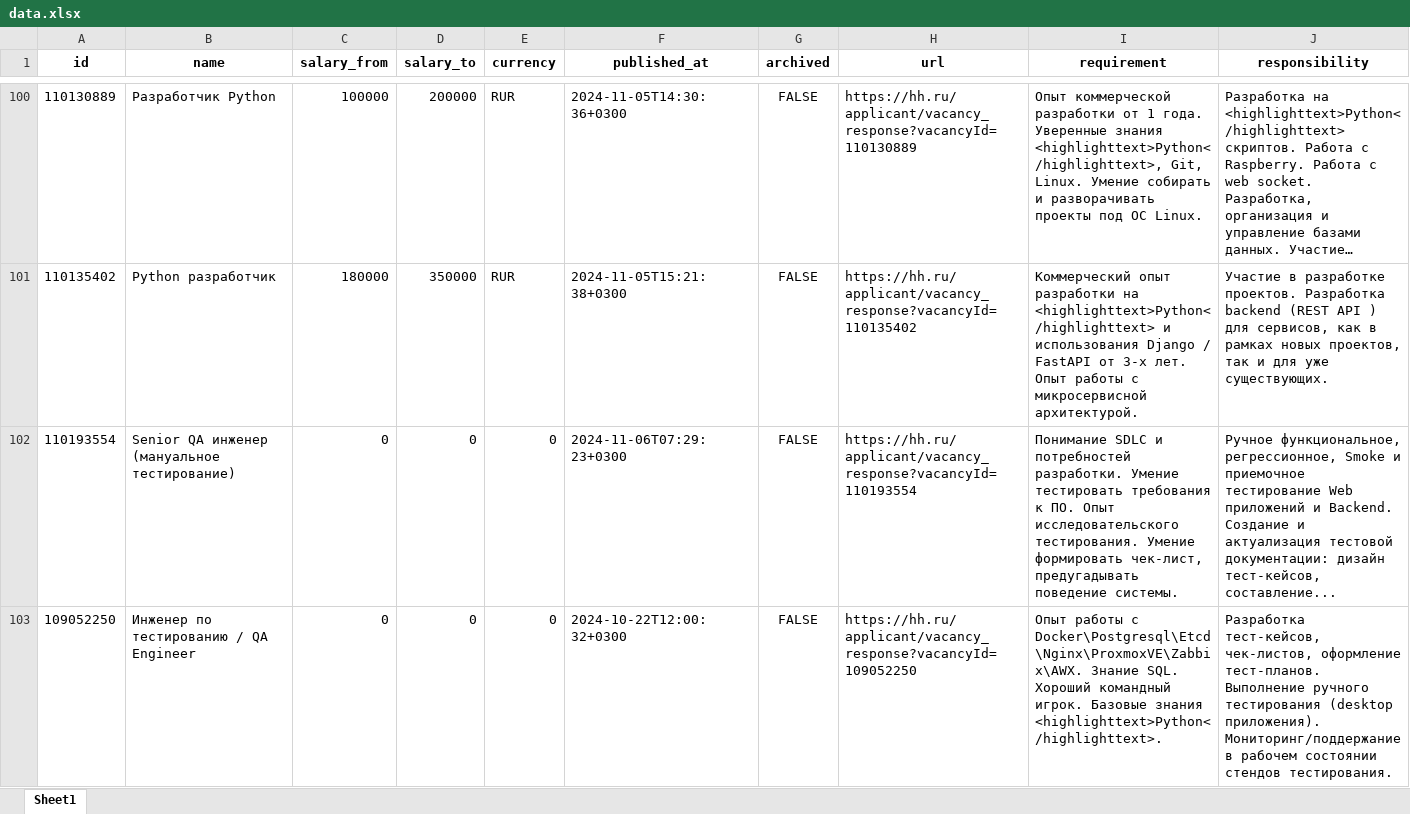
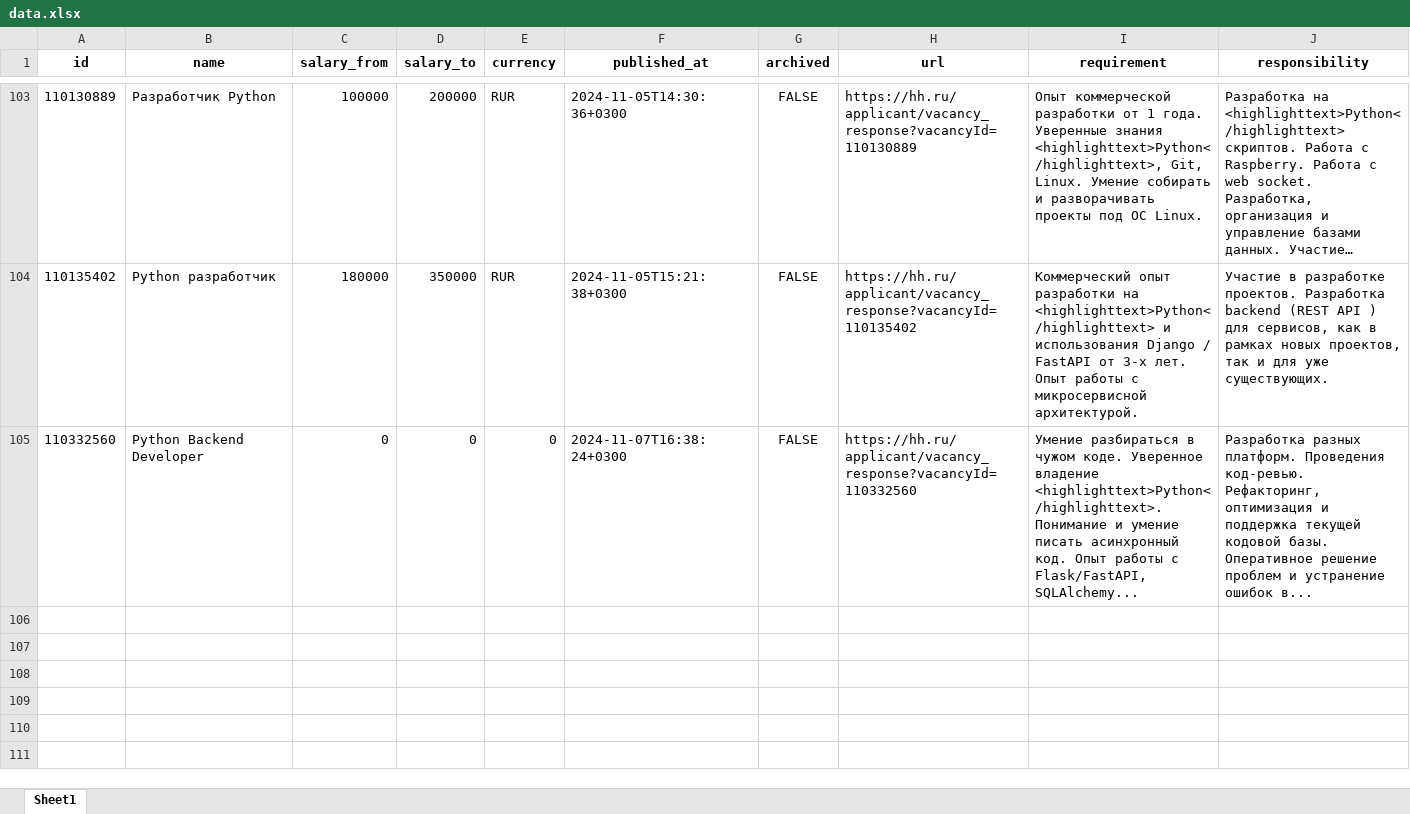
Before and after one commit to stasm-skypro/headhunter_parser, an Excel workbook: data/data.xlsx, sheet Sheet1, drawn as a sheet; only a part is shown, gaps mark what is left out; long unchanged cells end in …; values as stored, in another font and other column widths than the file's, no borders; removed rows and columns are numbered as before the commit, all else as after; the diff covers the shown part only; the diff names each change by its address in the sheet, - before the commit and + after, or states it on an @@ line.

```diff
--- a/data/data.xlsx (sheet Sheet1)
+++ b/data/data.xlsx (sheet Sheet1)
-A105 (id): 110193554
+A105 (id): 110332560
-B105 (name): Senior QA инженер (мануальное тестирование)
+B105 (name): Python Backend Developer
-F105 (published_at): 2024-11-06T07:29:23+0300
+F105 (published_at): 2024-11-07T16:38:24+0300
-H105 (url): https://hh.ru/applicant/vacancy_response?vacancyId=110193554
+H105 (url): https://hh.ru/applicant/vacancy_response?vacancyId=110332560
-I105 (requirement): Понимание SDLC и потребностей разработки. Умение тестировать требования к ПО. Опыт исследовательского тестирования. Умение формировать чек-лист, предугадывать поведение системы.
+I105 (requirement): Умение разбираться в чужом коде. Уверенное владение <highlighttext>Python</highlighttext>. Понимание и умение писать асинхронный код. Опыт работы с Flask/FastAPI, SQLAlchemy...
-J105 (responsibility): Ручное функциональное, регрессионное, Smoke и приемочное тестирование Web приложений и Backend. Создание и актуализация тестовой документации: дизайн тест-кейсов, составление...
+J105 (responsibility): Разработка разных платформ. Проведения код-ревью. Рефакторинг, оптимизация и поддержка текущей кодовой базы. Оперативное решение проблем и устранение ошибок в...
-row 103: 109052250 | Инженер по тестированию / QA Engineer | 0 | 0 | 0 | 2024-10-22T12:00:32+0300 | FALSE | https://hh.ru/applicant/vacancy_response?vacancyId=109052250 | Опыт работы с Docker\Postgresql\Etcd\Nginx\ProxmoxVE\Zabbix\AWX. Знание SQL. Хороший командный игрок. Базовые знания <highlighttext>Python</highlighttext>. | Разработка тест-кейсов, чек-листов, оформление тест-планов. Выполнение ручного тестирования (desktop приложения). Мониторинг/поддержание в рабочем состоянии стендов тестирования.
```
Also changed, not shown: 4 added rows, 3 removed rows, 46 moved rows and 12 edited cells elsewhere in this sheet, 2 other files.
